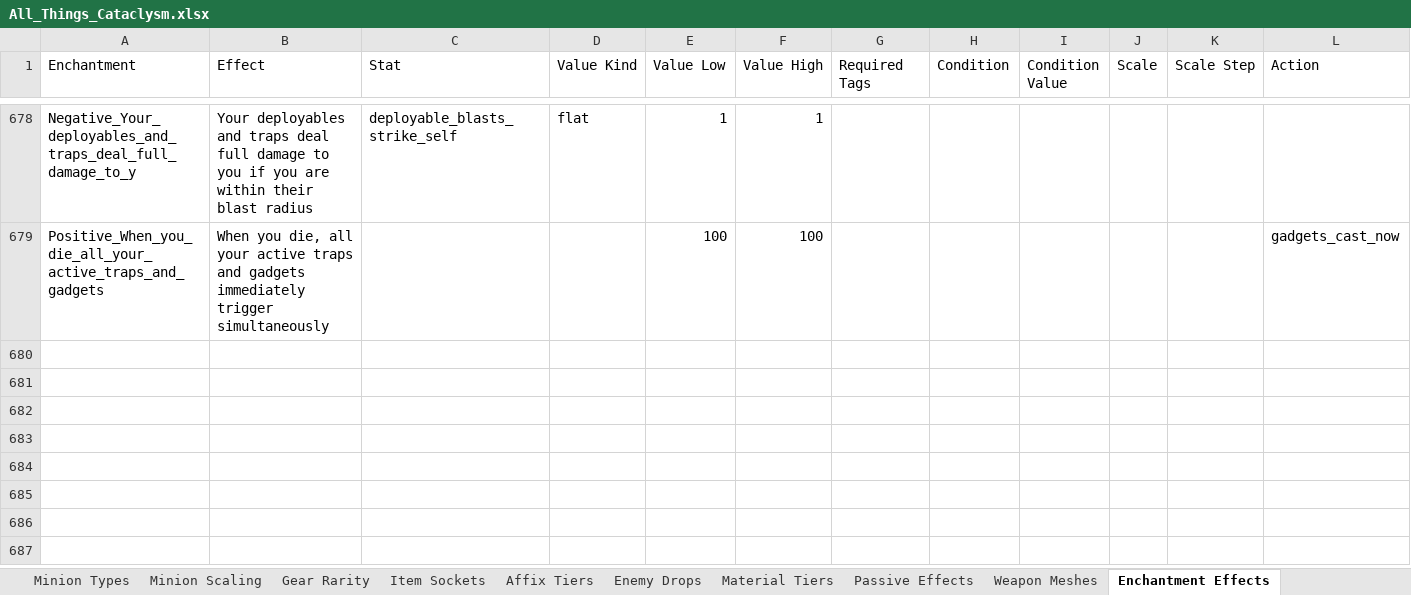
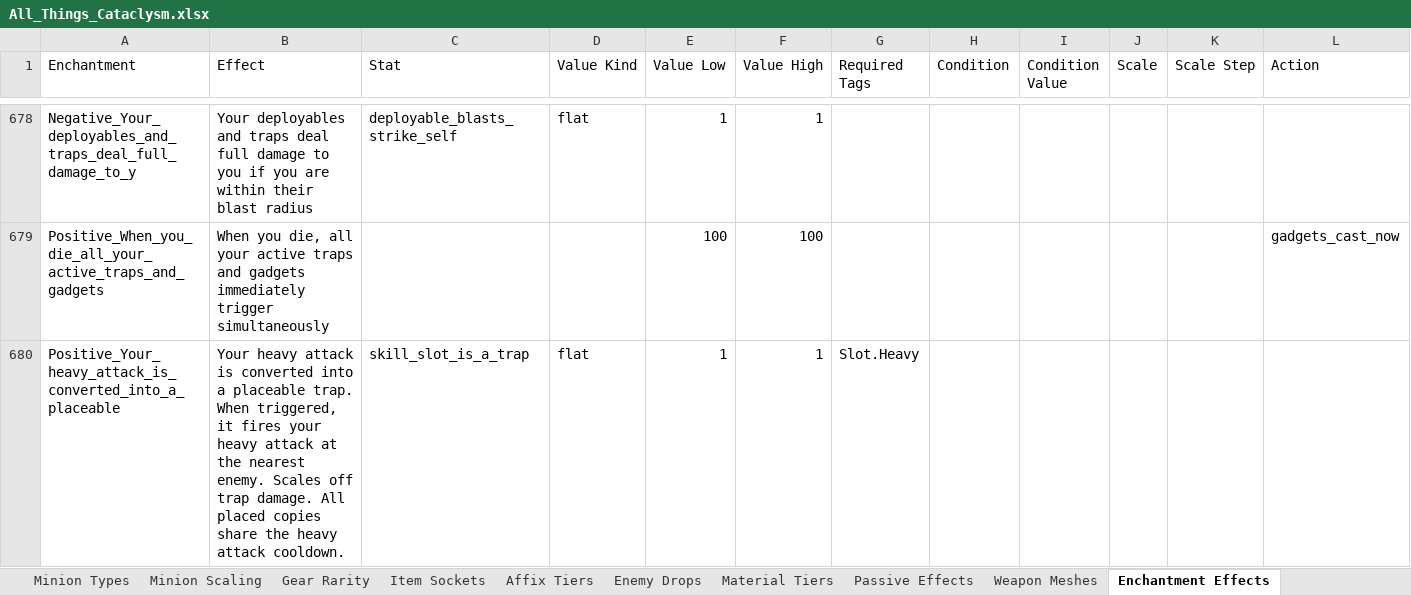
Before and after one commit to sdubois777/Cataclysm, an Excel workbook: docs/All_Things_Cataclysm.xlsx, sheet Enchantment Effects, drawn as a sheet; only a part is shown, gaps mark what is left out; values as stored, in another font and other column widths than the file's, no borders; rows hold the shown columns only; the diff covers the shown part only; the diff names each change by its address in the sheet, - before the commit and + after, or states it on an @@ line.

```diff
--- a/docs/All_Things_Cataclysm.xlsx (sheet Enchantment Effects)
+++ b/docs/All_Things_Cataclysm.xlsx (sheet Enchantment Effects)
+row 680: Positive_Your_heavy_attack_is_converted_into_a_placeable | Your heavy attack is converted into a placeable trap. When triggered, it fires your heavy attack at the nearest enemy. Scales off trap damage. All placed copies share the heavy attack cooldown. | skill_slot_is_a_trap | flat | 1 | 1 | Slot.Heavy
```
Also changed, not shown: 2 added rows elsewhere in this sheet, sheet Minion Types, 8 other files.
